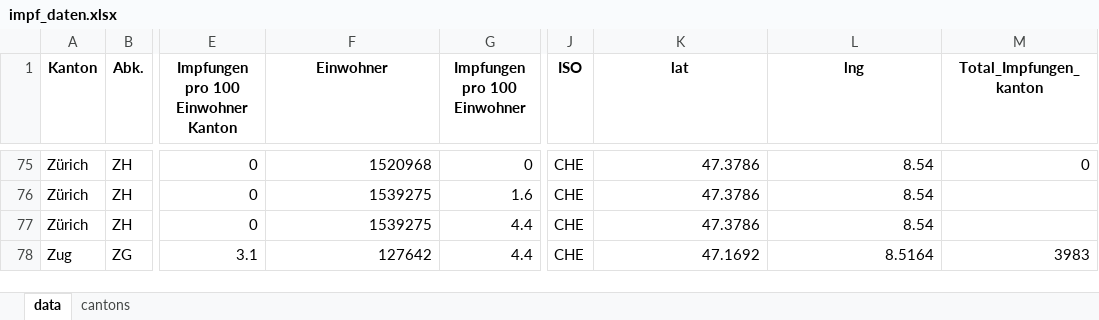
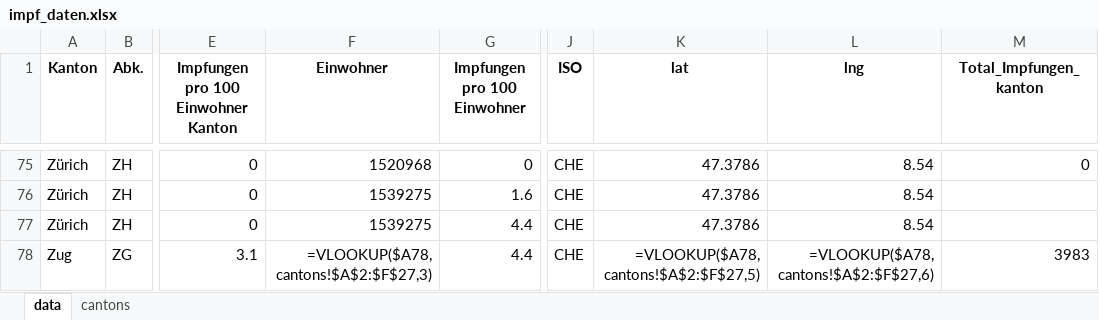
Before and after one commit to awkgroupag/petproject_impfcounter_data, an Excel workbook: impf_daten.xlsx, sheet data, drawn as a sheet; only a part is shown, gaps mark what is left out; values as stored, in another font and other column widths than the file's, no borders; formulas are shown in place of their values; the diff names each change by its address in the sheet, - before the commit and + after, or states it on an @@ line.

Commit message:
update

```diff
--- a/impf_daten.xlsx (sheet data)
+++ b/impf_daten.xlsx (sheet data)
-F78 (Einwohner): 127642
+F78 (Einwohner): =VLOOKUP($A78,cantons!$A$2:$F$27,3)
-K78 (lat): 47.1692
+K78 (lat): =VLOOKUP($A78,cantons!$A$2:$F$27,5)
-L78 (lng): 8.5164
+L78 (lng): =VLOOKUP($A78,cantons!$A$2:$F$27,6)
```
